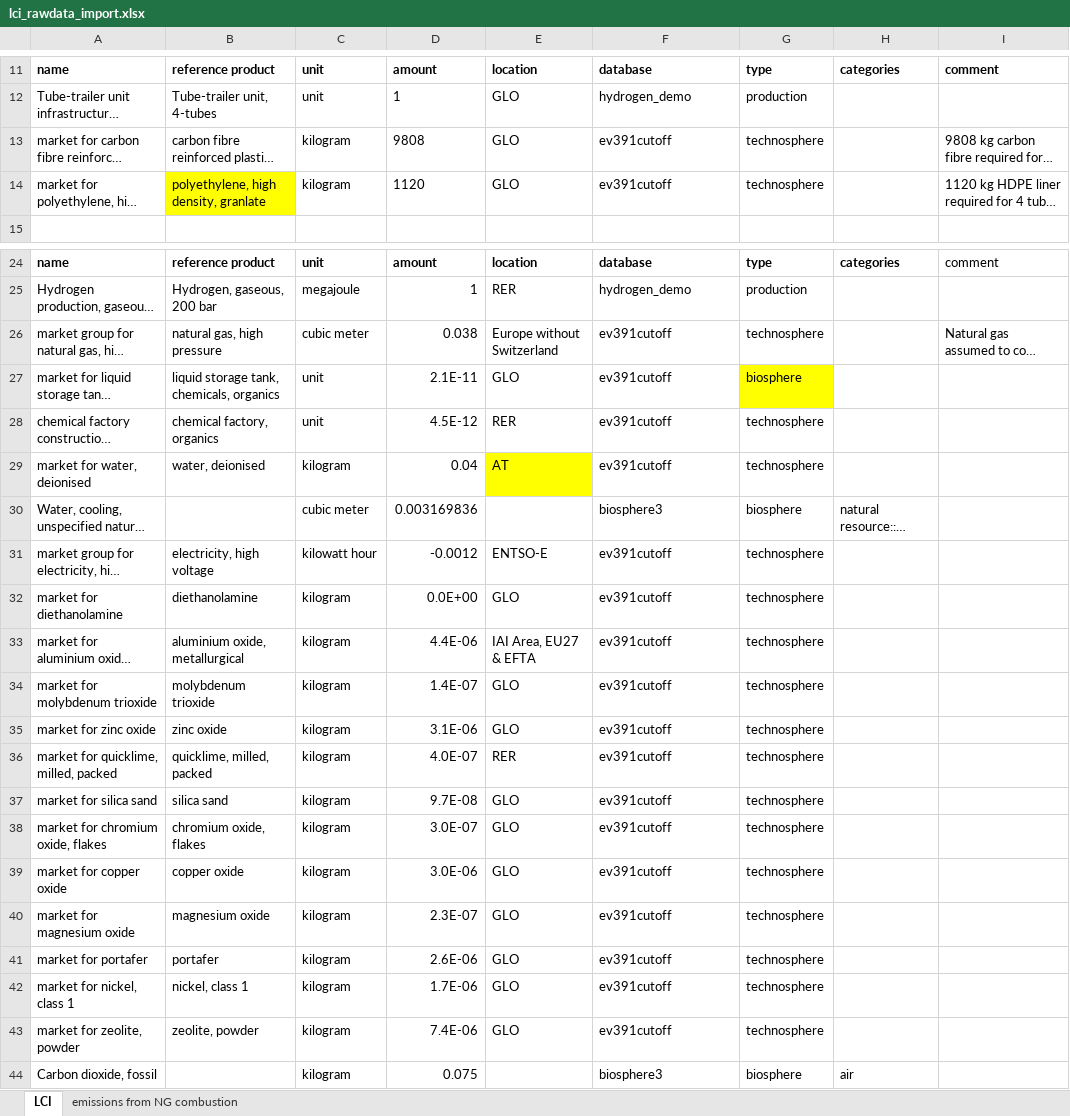
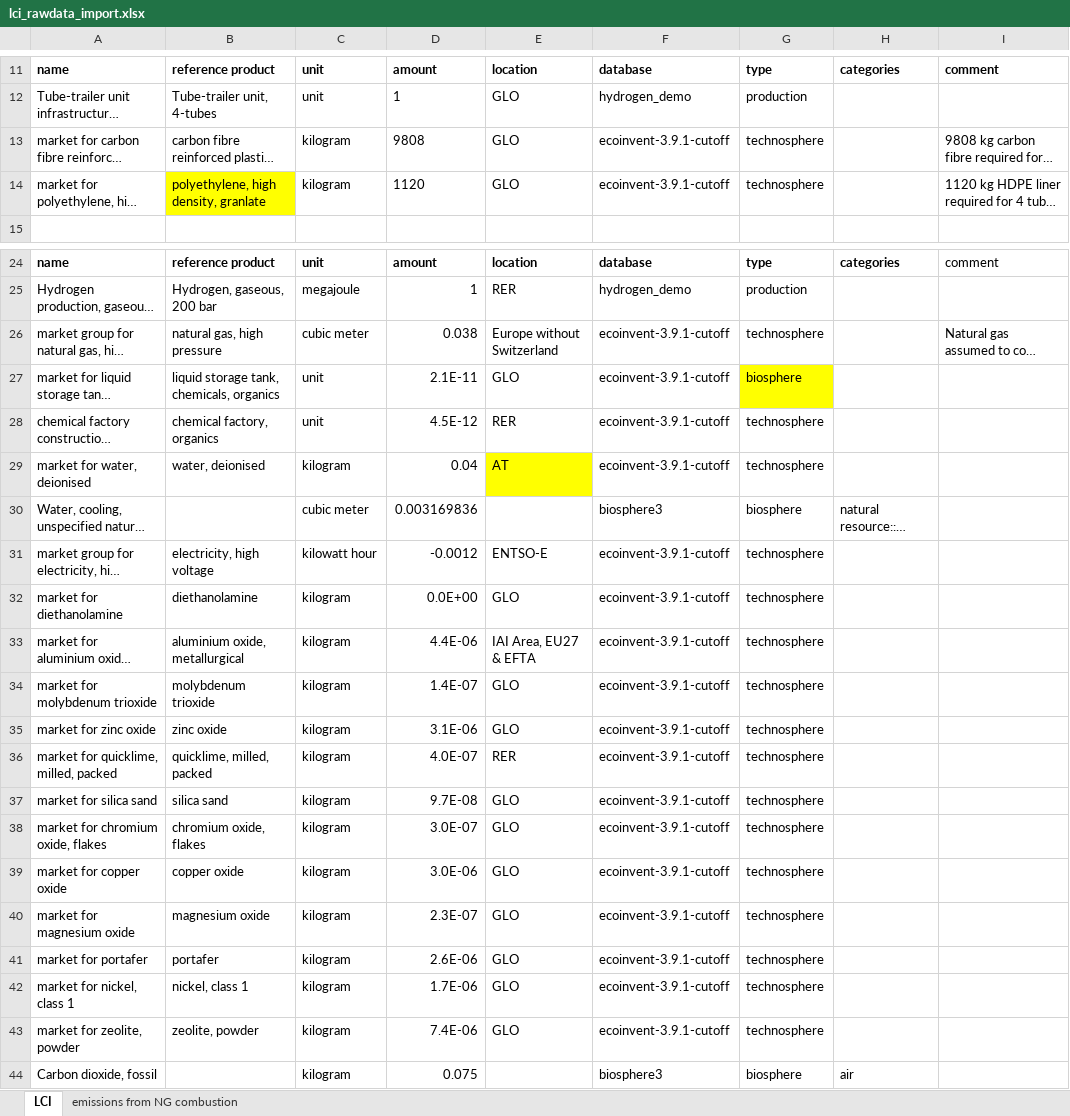
Before and after one commit to brightway-lca/brightway-book, an Excel workbook: content/chapters/BW2/_data/lci_rawdata_import.xlsx, sheet LCI, drawn as a sheet; only a part is shown, gaps mark what is left out; long unchanged cells end in …; values as stored, in another font and other column widths than the file's, no borders; the diff names each change by its address in the sheet, - before the commit and + after, or states it on an @@ line.

```diff
--- a/content/chapters/BW2/_data/lci_rawdata_import.xlsx (sheet LCI)
+++ b/content/chapters/BW2/_data/lci_rawdata_import.xlsx (sheet LCI)
-F13:F14: ev391cutoff
+F13:F14: ecoinvent-3.9.1-cutoff
-F26:F29: ev391cutoff
+F26:F29: ecoinvent-3.9.1-cutoff
-F31:F43: ev391cutoff
+F31:F43: ecoinvent-3.9.1-cutoff
```
Also changed, not shown: content/chapters/BW2/_data/lci_hydrogen_electrolysis.xlsx, 2 other files.
